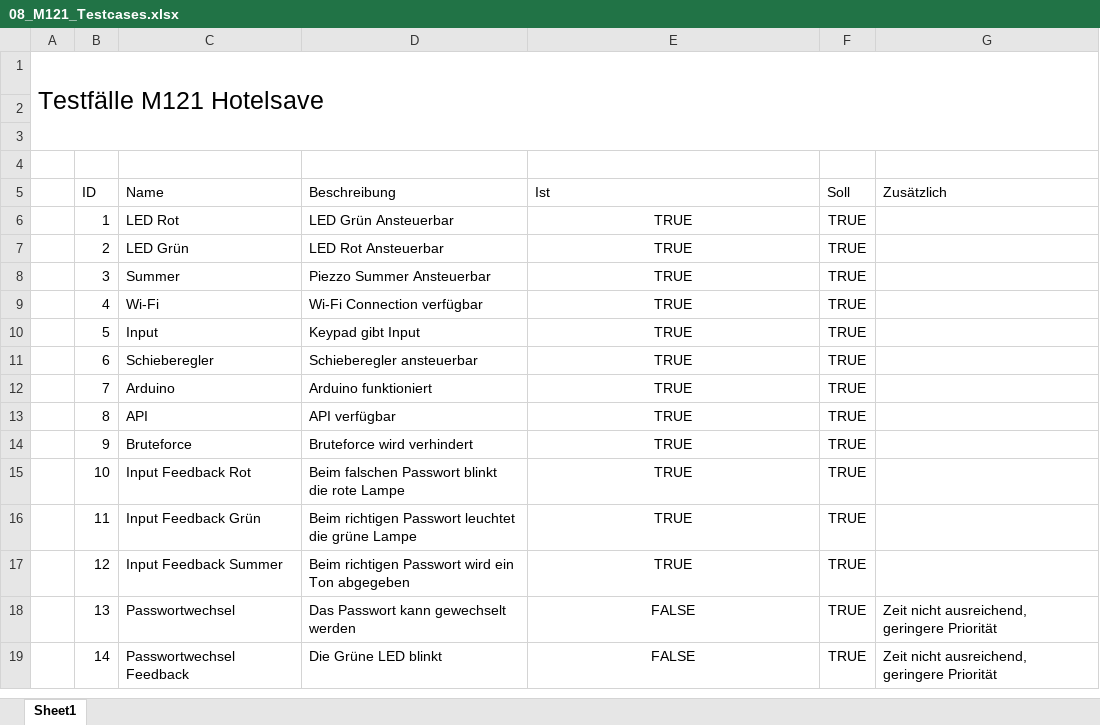
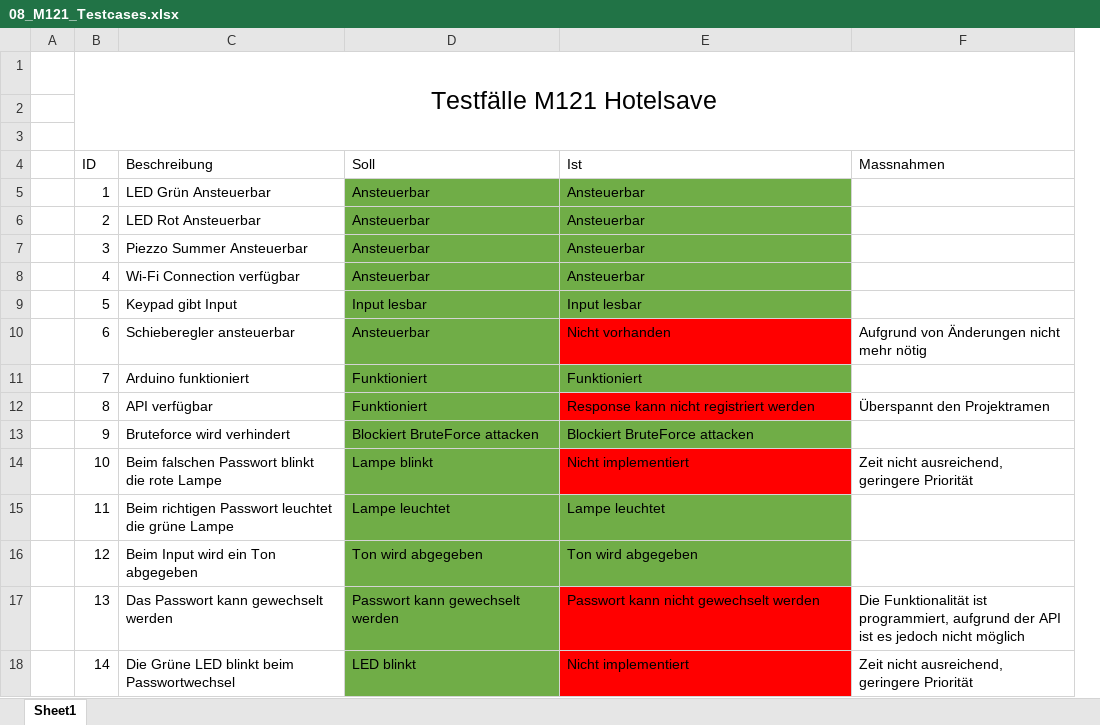
Before and after one commit to timokluser-dev/GBS_M121_Hotel-Safe, an Excel workbook: files/originalFiles/08_M121_Testcases.xlsx, sheet Sheet1, drawn as a sheet; values as stored, in another font and other column widths than the file's, no borders; conditional formats not drawn; removed rows and columns are numbered as before the commit, all else as after; the diff names each change by its address in the sheet, - before the commit and + after, or states it on an @@ line.

Commit message:
Lernjournal + Excel

```diff
--- a/files/originalFiles/08_M121_Testcases.xlsx (sheet Sheet1)
+++ b/files/originalFiles/08_M121_Testcases.xlsx (sheet Sheet1)
-column A, row 1: Testfälle M121 Hotelsave
+column A, empty
-column C (Name), rows 6-19: LED Rot | LED Grün | Summer | Wi-Fi | Input | Schieberegler | Arduino | API | Bruteforce | Input Feedback Rot | Input Feedback Grün | Input Feedback Summer | Passwortwechsel | Passwortwechsel Feedback
+column D (Soll), rows 5-18: Ansteuerbar | Ansteuerbar | Ansteuerbar | Ansteuerbar | Input lesbar | Ansteuerbar | Funktioniert | Funktioniert | Blockiert BruteForce attacken | Lampe blinkt | Lampe leuchtet | Ton wird abgegeben | Passwort kann gewechselt werden | LED blinkt
-column F (Soll), rows 6-19: all TRUE
+row 1:  | Testfälle M121 Hotelsave
-row 3: (empty)
-row 4: (empty)
-F4: Zusätzlich
+F4: Massnahmen
-E5:E8 (Ist): TRUE
+E5:E8 (Ist): Ansteuerbar
-E5:E9 fill: none
+E5:E9 fill: #70AD47
-E5:E18 alignment: center
+E5:E18 alignment: left
-E9 (Ist): TRUE
+E9 (Ist): Input lesbar
-E10 (Ist): TRUE
+E10 (Ist): Nicht vorhanden
-E10 fill: none
+E10 fill: #FF0000
-F10 (Massnahmen): (empty)
+F10 (Massnahmen): Aufgrund von Änderungen nicht mehr nötig
-E11 (Ist): TRUE
+E11 (Ist): Funktioniert
-E11 fill: none
+E11 fill: #70AD47
-E12 (Ist): TRUE
+E12 (Ist): Response kann nicht registriert werden
-E12 fill: none
+E12 fill: #FF0000
-F12 (Massnahmen): (empty)
+F12 (Massnahmen): Überspannt den Projektramen
-E13 (Ist): TRUE
+E13 (Ist): Blockiert BruteForce attacken
-E13 fill: none
+E13 fill: #70AD47
-E14 (Ist): TRUE
+E14 (Ist): Nicht implementiert
-E14 fill: none
+E14 fill: #FF0000
-F14 (Massnahmen): (empty)
+F14 (Massnahmen): Zeit nicht ausreichend, geringere Priorität
-E15 (Ist): TRUE
+E15 (Ist): Lampe leuchtet
-E15:E16 fill: none
+E15:E16 fill: #70AD47
-C16 (Beschreibung): Beim richtigen Passwort wird ein Ton abgegeben
+C16 (Beschreibung): Beim Input wird ein Ton abgegeben
-E16 (Ist): TRUE
+E16 (Ist): Ton wird abgegeben
-E17 (Ist): FALSE
+E17 (Ist): Passwort kann nicht gewechselt werden
-E17:E18 fill: none
+E17:E18 fill: #FF0000
-F17 (Massnahmen): Zeit nicht ausreichend, geringere Priorität
+F17 (Massnahmen): Die Funktionalität ist programmiert, aufgrund der API ist es jedoch nicht möglich
-C18 (Beschreibung): Die Grüne LED blinkt
+C18 (Beschreibung): Die Grüne LED blinkt beim Passwortwechsel
-E18 (Ist): FALSE
+E18 (Ist): Nicht implementiert
```
Also changed, not shown: 2 other files.
